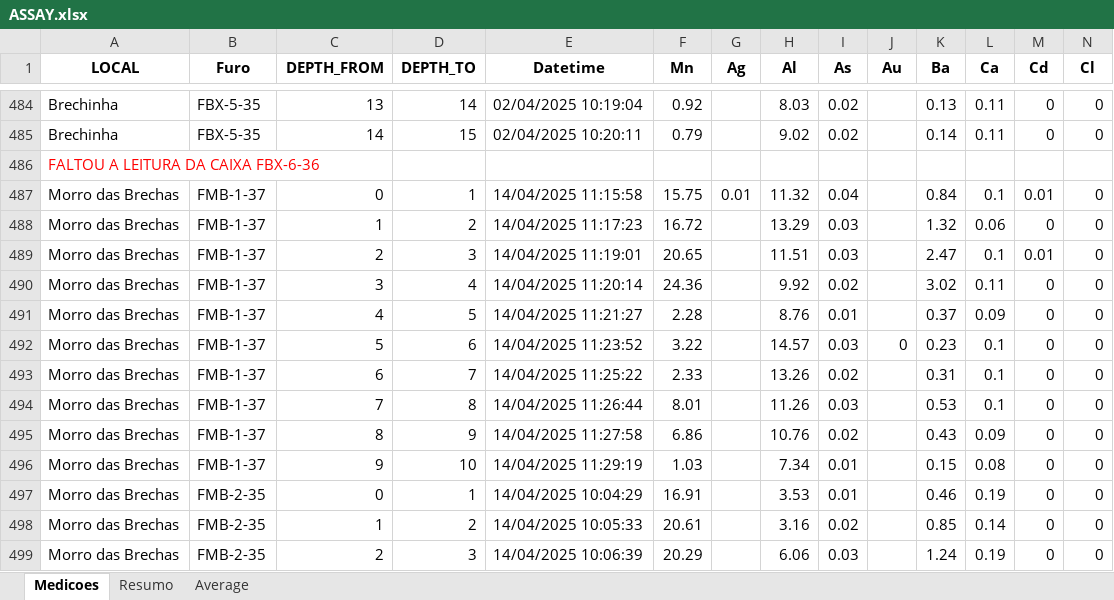
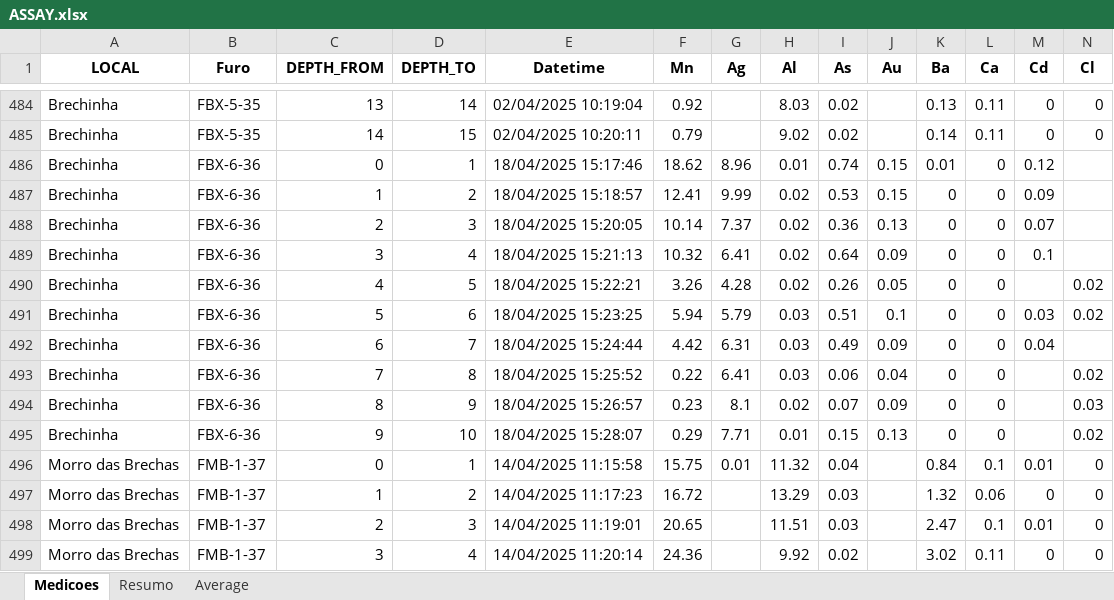
Before and after one commit to TechAlly96/dashboard-manganes, an Excel workbook: data/ASSAY.xlsx, sheet Medicoes, drawn as a sheet; only a part is shown, gaps mark what is left out; the shorter side is filled out with more unchanged rows; values as stored, in another font and other column widths than the file's, no borders; conditional formats not drawn; removed rows and columns are numbered as before the commit, all else as after; rows hold the shown columns only; the diff covers the shown part only; the diff names each change by its address in the sheet, - before the commit and + after, or states it on an @@ line.

Commit message:
Corrige layout, adiciona furos ausentes, mapa de calor e responsividade

```diff
--- a/data/ASSAY.xlsx (sheet Medicoes)
+++ b/data/ASSAY.xlsx (sheet Medicoes)
-row 486: FALTOU A LEITURA DA CAIXA FBX-6-36
+row 486: Brechinha | FBX-6-36 | 0 | 1 | 18/04/2025 15:17:46 | 18.62 | 8.96 | 0.01 | 0.74 | 0.15 | 0.01 | 0 | 0.12
+row 487: Brechinha | FBX-6-36 | 1 | 2 | 18/04/2025 15:18:57 | 12.41 | 9.99 | 0.02 | 0.53 | 0.15 | 0 | 0 | 0.09
+row 488: Brechinha | FBX-6-36 | 2 | 3 | 18/04/2025 15:20:05 | 10.14 | 7.37 | 0.02 | 0.36 | 0.13 | 0 | 0 | 0.07
+row 489: Brechinha | FBX-6-36 | 3 | 4 | 18/04/2025 15:21:13 | 10.32 | 6.41 | 0.02 | 0.64 | 0.09 | 0 | 0 | 0.1
+row 490: Brechinha | FBX-6-36 | 4 | 5 | 18/04/2025 15:22:21 | 3.26 | 4.28 | 0.02 | 0.26 | 0.05 | 0 | 0 |  | 0.02
+row 491: Brechinha | FBX-6-36 | 5 | 6 | 18/04/2025 15:23:25 | 5.94 | 5.79 | 0.03 | 0.51 | 0.1 | 0 | 0 | 0.03 | 0.02
+row 492: Brechinha | FBX-6-36 | 6 | 7 | 18/04/2025 15:24:44 | 4.42 | 6.31 | 0.03 | 0.49 | 0.09 | 0 | 0 | 0.04
+row 493: Brechinha | FBX-6-36 | 7 | 8 | 18/04/2025 15:25:52 | 0.22 | 6.41 | 0.03 | 0.06 | 0.04 | 0 | 0 |  | 0.02
+row 494: Brechinha | FBX-6-36 | 8 | 9 | 18/04/2025 15:26:57 | 0.23 | 8.1 | 0.02 | 0.07 | 0.09 | 0 | 0 |  | 0.03
+row 495: Brechinha | FBX-6-36 | 9 | 10 | 18/04/2025 15:28:07 | 0.29 | 7.71 | 0.01 | 0.15 | 0.13 | 0 | 0 |  | 0.02
```
Also changed, not shown: 9 added rows and 1 removed row elsewhere in this sheet, 1 other file.
